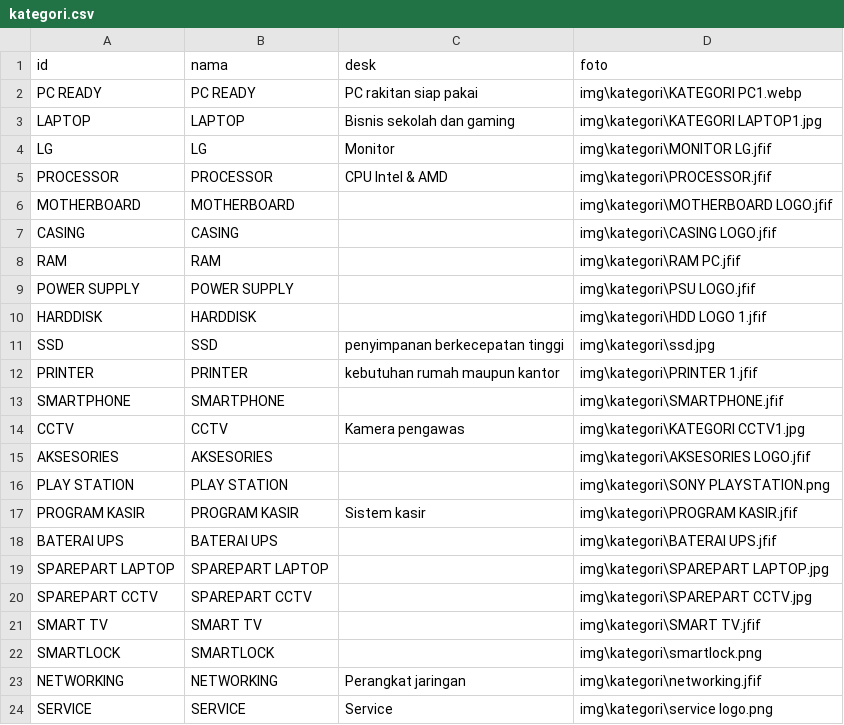
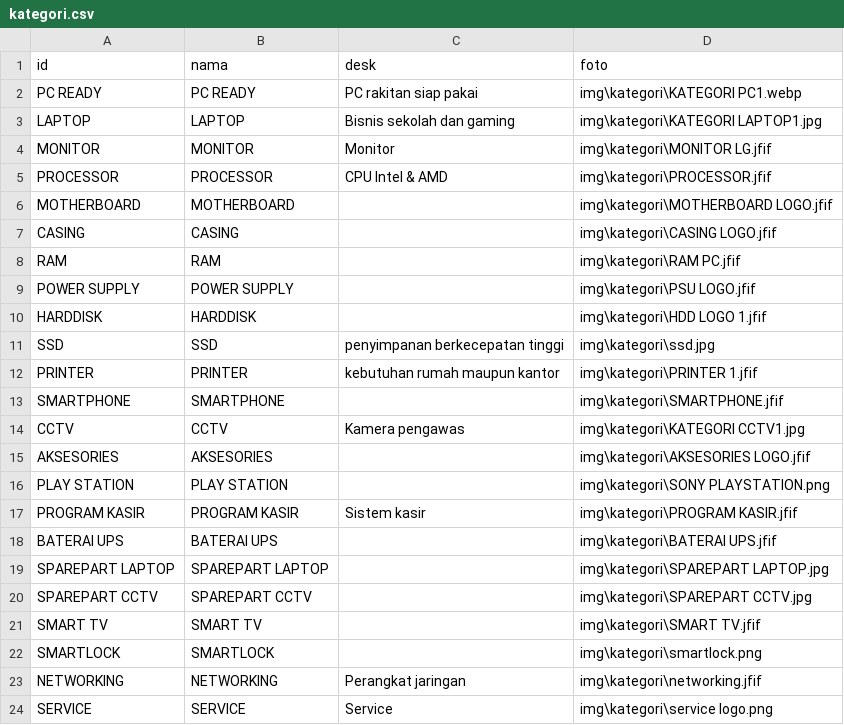
Before and after one commit to fendyfreelancestore/fendyfreelancestore, a CSV file: kategori.csv, drawn as a sheet.

Commit message:
Add files via upload

```diff
--- a/kategori.csv
+++ b/kategori.csv
@@ -3,3 +3,3 @@ PC READY,PC READY,PC rakitan siap pakai,img\kategori\KATEGORI PC1.webp
 LAPTOP,LAPTOP,Bisnis sekolah dan gaming,img\kategori\KATEGORI LAPTOP1.jpg
-LG,LG,Monitor,img\kategori\MONITOR LG.jfif
+MONITOR,MONITOR,Monitor,img\kategori\MONITOR LG.jfif
 PROCESSOR,PROCESSOR,CPU Intel & AMD,img\kategori\PROCESSOR.jfif
```
